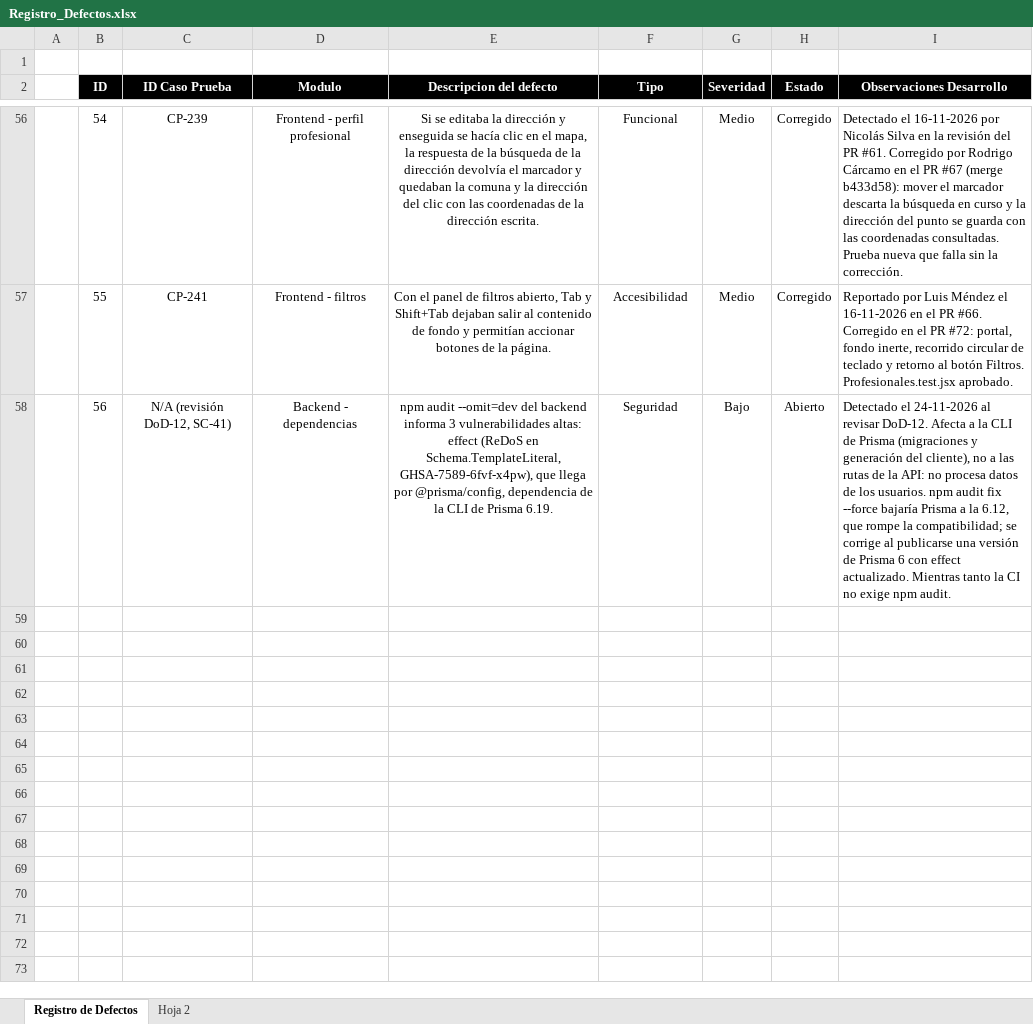
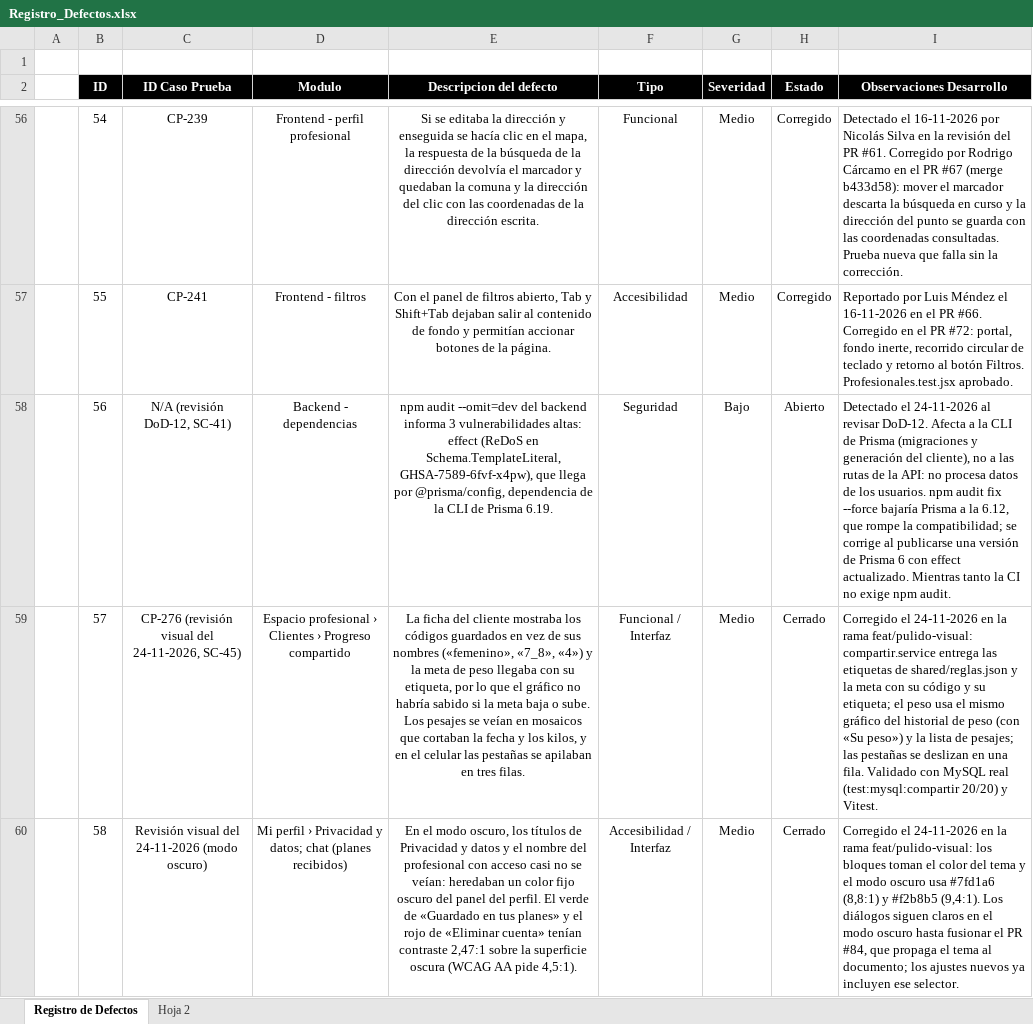
Before and after one commit to ncxlas/FitSearch, an Excel workbook: FASE 2/Evidencias Proyecto/Evidencias de documentación/Plan de Pruebas/Registro_Defectos.xlsx, sheet Registro de Defectos, drawn as a sheet; only a part is shown, gaps mark what is left out; values as stored, in another font and other column widths than the file's, no borders; the diff names each change by its address in the sheet, - before the commit and + after, or states it on an @@ line.

Commit message:
Pule las pantallas nuevas tras la revisión visual (CP-281, defectos 57 y 58)
- Chat: la burbuja con un plan es una sola superficie (sin tarjeta anidada), botón compacto y sin repetir el texto automático.
- Ficha del cliente: nombres en vez de códigos, el gráfico de peso con «Su peso», pestañas deslizables y tabla que cabe en el celular.
- Privacidad y datos: secciones separadas por una línea, color del tema y contraste AA en el modo oscuro.
- Diálogos: en escritorio los botones miden su texto; formulario de macronutrientes alineado.
- Plan de comidas: la presentación no se estira junto a una lista más alta.
- Registro de defectos 57 y 58, Planilla CP-281 y evidencia con capturas en claro, oscuro, escritorio y celular.

```diff
--- a/FASE 2/Evidencias Proyecto/Evidencias de documentación/Plan de Pruebas/Registro_Defectos.xlsx (sheet Registro de Defectos)
+++ b/FASE 2/Evidencias Proyecto/Evidencias de documentación/Plan de Pruebas/Registro_Defectos.xlsx (sheet Registro de Defectos)
+row 59:  | 57 | CP-276 (revisión visual del 24-11-2026, SC-45) | Espacio profesional › Clientes › Progreso compartido | La ficha del cliente mostraba los códigos guardados en vez de sus nombres («femenino», «7_8», «4») y la meta de peso llegaba con su etiqueta, por lo que el gráfico no habría sabido si la meta baja o sube. Los pesajes se veían en mosaicos que cortaban la fecha y los kilos, y en el celular las pestañas se apilaban en tres filas. | Funcional / Interfaz | Medio | Cerrado | Corregido el 24-11-2026 en la rama feat/pulido-visual: compartir.service entrega las etiquetas de shared/reglas.json y la meta con su código y su etiqueta; el peso usa el mismo gráfico del historial de peso (con «Su peso») y la lista de pesajes; las pestañas se deslizan en una fila. Validado con MySQL real (test:mysql:compartir 20/20) y Vitest.
+row 60:  | 58 | Revisión visual del 24-11-2026 (modo oscuro) | Mi perfil › Privacidad y datos; chat (planes recibidos) | En el modo oscuro, los títulos de Privacidad y datos y el nombre del profesional con acceso casi no se veían: heredaban un color fijo oscuro del panel del perfil. El verde de «Guardado en tus planes» y el rojo de «Eliminar cuenta» tenían contraste 2,47:1 sobre la superficie oscura (WCAG AA pide 4,5:1). | Accesibilidad / Interfaz | Medio | Cerrado | Corregido el 24-11-2026 en la rama feat/pulido-visual: los bloques toman el color del tema y el modo oscuro usa #7fd1a6 (8,8:1) y #f2b8b5 (9,4:1). Los diálogos siguen claros en el modo oscuro hasta fusionar el PR #84, que propaga el tema al documento; los ajustes nuevos ya incluyen ese selector.
```
Also changed, not shown: FASE 2/Evidencias Proyecto/Evidencias de documentación/Plan de Pruebas/Planilla_Casos_de_Prueba_Template.xlsx, 32 other files.
